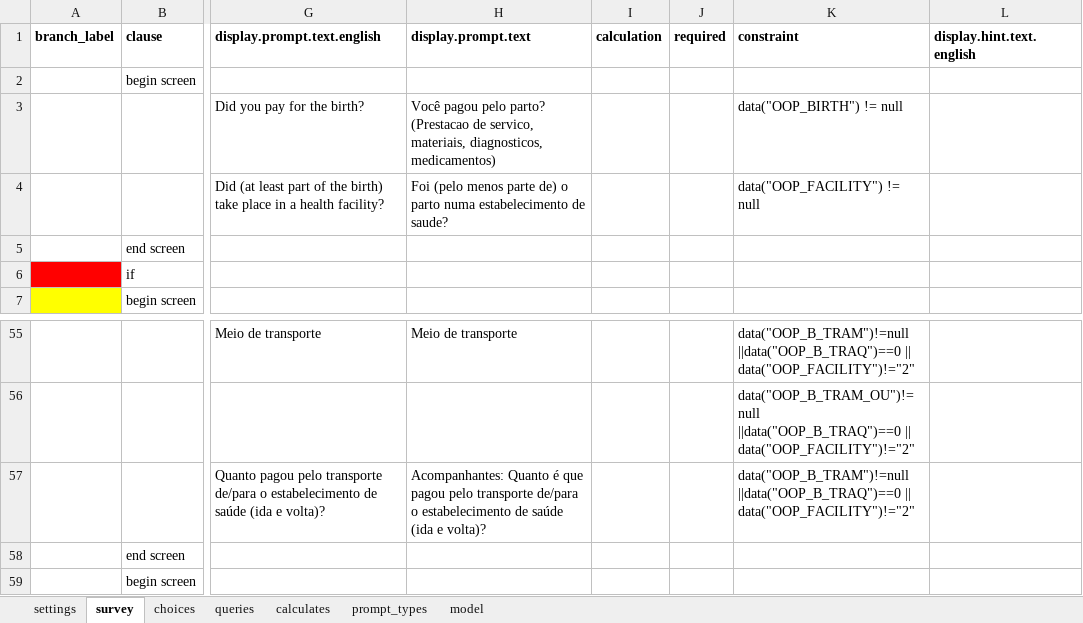
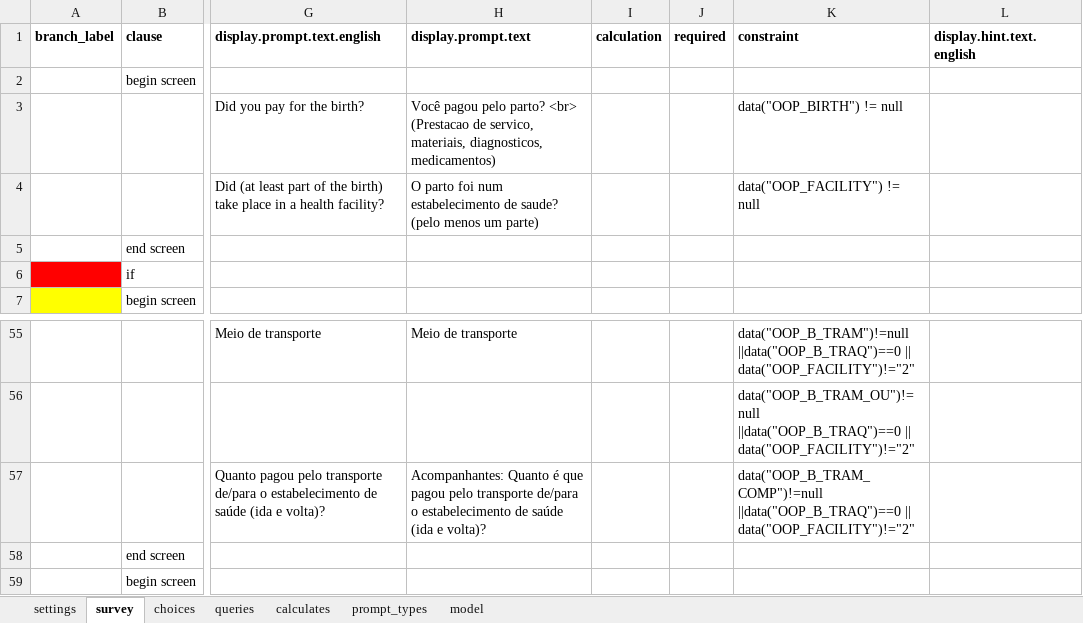
Before and after one commit to BandimHealthProject/Equipa, an Excel workbook: app/config/tables/MIF_V_OOP/forms/MIF_V_OOP/MIF_V_OOP.xlsx, sheet survey, drawn as a sheet; only a part is shown, gaps mark what is left out; values as stored, in another font and other column widths than the file's, no borders; the diff names each change by its address in the sheet, - before the commit and + after, or states it on an @@ line.

```diff
--- a/app/config/tables/MIF_V_OOP/forms/MIF_V_OOP/MIF_V_OOP.xlsx (sheet survey)
+++ b/app/config/tables/MIF_V_OOP/forms/MIF_V_OOP/MIF_V_OOP.xlsx (sheet survey)
-H3 (display.prompt.text): …pelo parto? (Prestacao de…
+H3 (display.prompt.text): …pelo parto? <br> (Prestacao de…
-H4 (display.prompt.text): Foi (pelo menos parte de) o parto numa estabelecimento de saude?
+H4 (display.prompt.text): O parto foi num estabelecimento de saude? (pelo menos um parte)
-K57 (constraint): data("OOP_B_TRAM")!=null ||data("OOP_B_TRAQ")==0 ||…
+K57 (constraint): data("OOP_B_TRAM_COMP")!=null ||data("OOP_B_TRAQ")==0 ||…
```
Also changed, not shown: 2 other files.
